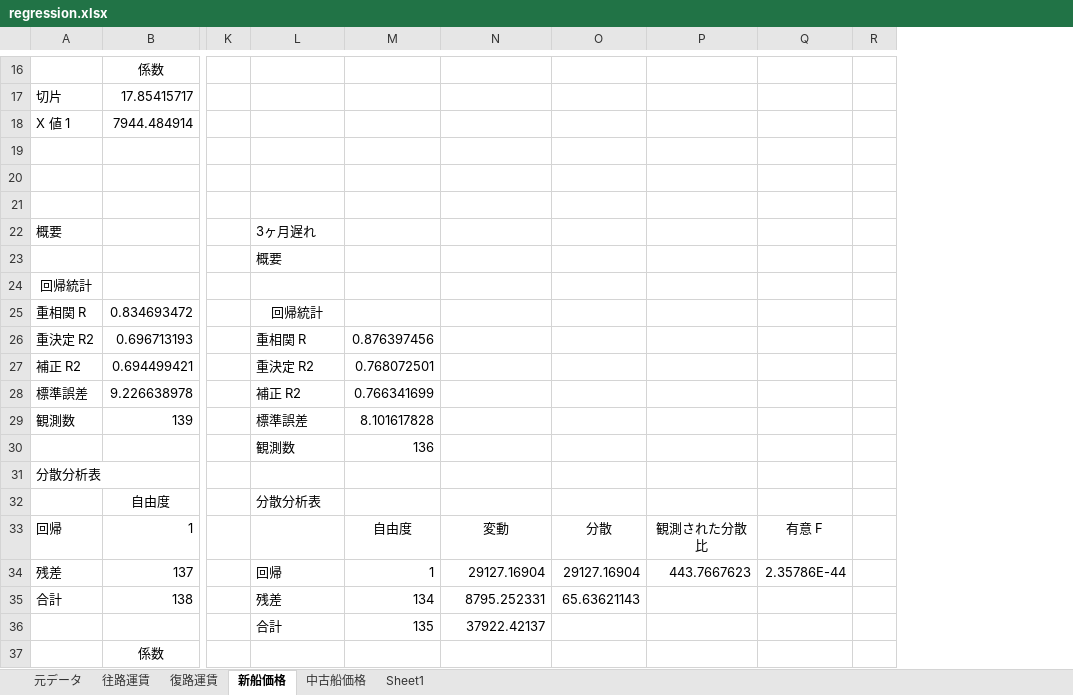
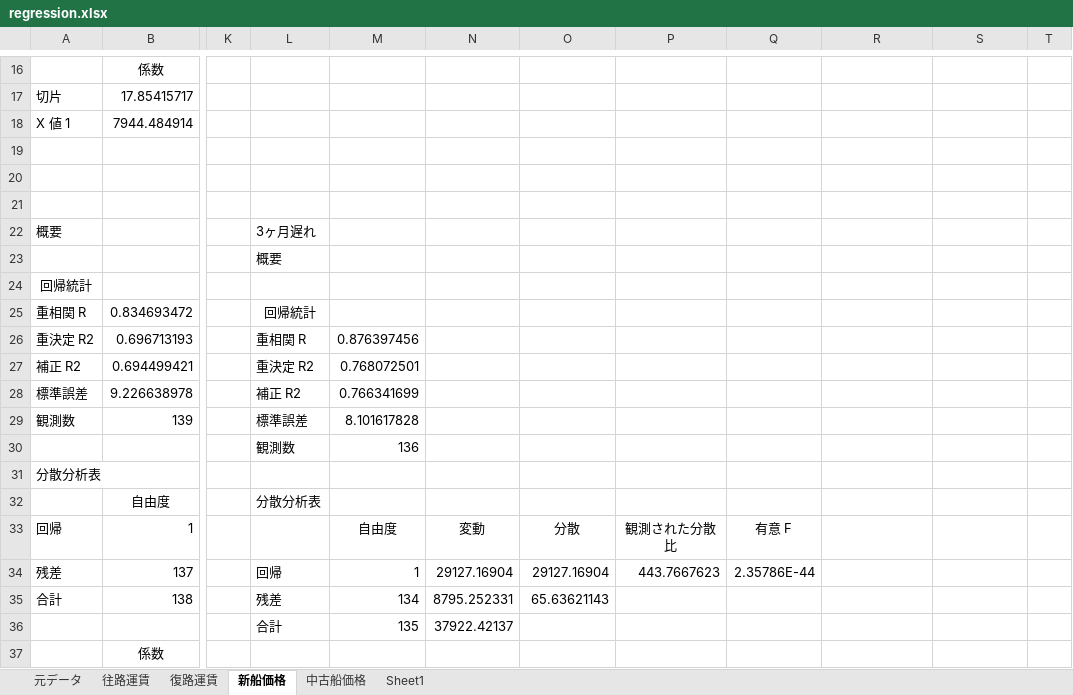
Before and after one commit to YoshinoriOkubo/rule_discovery, an Excel workbook: data/correlation/regression.xlsx, sheet 新船価格, drawn as a sheet; only a part is shown, gaps mark what is left out; values as stored, in another font and other column widths than the file's, no borders; addresses are those after the commit; rows hold the shown columns only; the diff covers the shown part only; the diff names each change by its address in the sheet, - before the commit and + after, or states it on an @@ line.

```diff
--- a/data/correlation/regression.xlsx (sheet 新船価格)
+++ b/data/correlation/regression.xlsx (sheet 新船価格)
+column L, rows 22-35: 3ヶ月遅れ | 概要 |  | 回帰統計 | 重相関 R | 重決定 R2 | 補正 R2 | 標準誤差 | 観測数 |  | 分散分析表 |  | 回帰 | 残差
+column M, rows 26-35: 0.876397456 | 0.768072501 | 0.766341699 | 8.101617828 | 136 |  |  | 自由度 | 1 | 134
-N22: 3ヶ月遅れ
+N22: (empty)
-N23: 概要
+N23: (empty)
-N25: 回帰統計
+N25: (empty)
-N26: 重相関 R
+N26: (empty)
-O26: 0.876397456
+O26: (empty)
-N27: 重決定 R2
+N27: (empty)
-O27: 0.768072501
+O27: (empty)
-N28: 補正 R2
+N28: (empty)
-O28: 0.766341699
+O28: (empty)
-N29: 標準誤差
+N29: (empty)
-O29: 8.101617828
+O29: (empty)
-N30: 観測数
+N30: (empty)
-O30: 136
+O30: (empty)
-N32: 分散分析表
+N32: (empty)
-N33: (empty)
+N33: 変動
-O33: 自由度
+O33: 分散
-P33: 変動
+P33: 観測された分散比
-Q33: 分散
+Q33: 有意 F
-R33: 観測された分散比
+R33: (empty)
-S33: 有意 F
+S33: (empty)
-N34: 回帰
+N34: 29127.16904
-O34: 1
+O34: 29127.16904
-P34: 29127.16904
+P34: 443.7667623
-Q34: 29127.16904
+Q34: 2.35786E-44
-R34: 443.7667623
+R34: (empty)
-S34: 2.35786E-44
+S34: (empty)
-N35: 残差
+N35: 8795.252331
-O35: 134
+O35: 65.63621143
-P35: 8795.252331
+P35: (empty)
-Q35: 65.63621143
+Q35: (empty)
@@ row 36 moved to row 64: 0.010974443 @@
+row 36:  |  |  | 合計 | 135 | 37922.42137
```
Also changed, not shown: 128 added rows, 4 removed rows, 2 moved rows and 56 edited cells elsewhere in this sheet, charts or pictures, data/excel/idle_rate.xlsm, data/excel/ship_capacity.xlsx, 34 other files.
